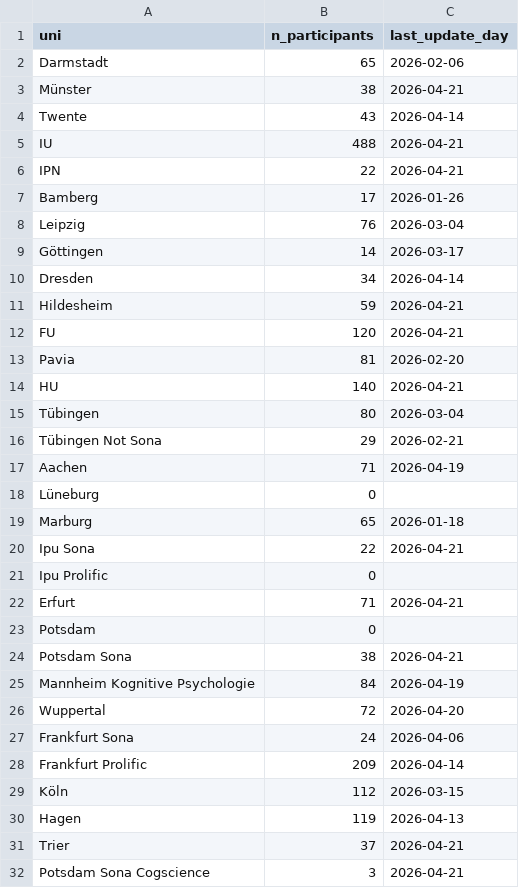
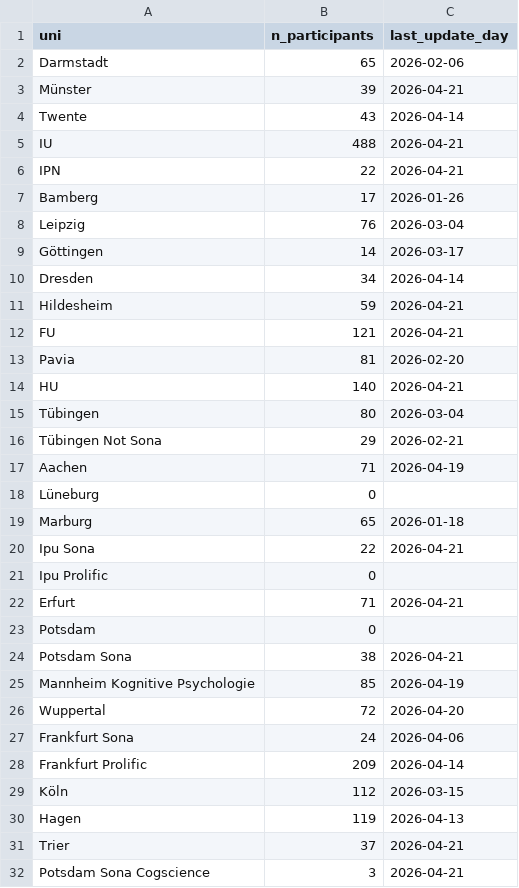
Before and after one commit to schiekiera/German_Lexicon_Multilab_Monitoring, a CSV file: demo_counts_latest.csv, drawn as a sheet; only a part is shown.

```diff
--- a/demo_counts_latest.csv
+++ b/demo_counts_latest.csv
@@ -2,3 +2,3 @@ uni,n_participants,last_update_day
 Darmstadt,65,2026-02-06
-Münster,38,2026-04-21
+Münster,39,2026-04-21
 Twente,43,2026-04-14
@@ -11,3 +11,3 @@ Dresden,34,2026-04-14
 Hildesheim,59,2026-04-21
-FU,120,2026-04-21
+FU,121,2026-04-21
 Pavia,81,2026-02-20
@@ -24,3 +24,3 @@ Potsdam,0,
 Potsdam Sona,38,2026-04-21
-Mannheim Kognitive Psychologie,84,2026-04-19
+Mannheim Kognitive Psychologie,85,2026-04-19
 Wuppertal,72,2026-04-20
```
Also changed, not shown: demo_counts_history.csv, 5 other files.
